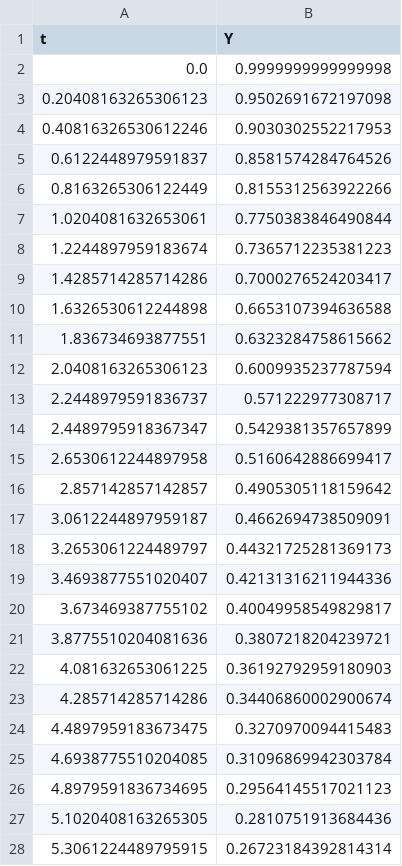
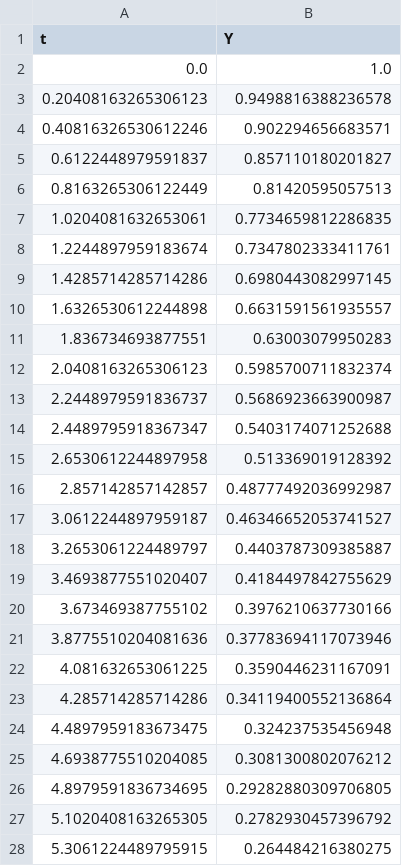
Before and after one commit to pedrogonzalez2023/QM206, a CSV file: data9.csv, drawn as a sheet; only a part is shown; the diff covers the shown part only.

Commit message:
Add files via upload

```diff
--- a/data9.csv
+++ b/data9.csv
@@ -1,28 +1,28 @@
 t,Y
-0.0,0.9999999999999998
-0.20408163265306123,0.9502691672197098
-0.40816326530612246,0.9030302552217953
-0.6122448979591837,0.8581574284764526
-0.8163265306122449,0.8155312563922266
-1.0204081632653061,0.7750383846490844
-1.2244897959183674,0.7365712235381223
-1.4285714285714286,0.7000276524203417
-1.6326530612244898,0.6653107394636588
-1.836734693877551,0.6323284758615662
-2.0408163265306123,0.6009935237787594
-2.2448979591836737,0.571222977308717
-2.4489795918367347,0.5429381357657899
-2.6530612244897958,0.5160642886699417
-2.857142857142857,0.4905305118159642
-3.0612244897959187,0.4662694738509091
-3.2653061224489797,0.44321725281369173
-3.4693877551020407,0.42131316211944336
-3.673469387755102,0.40049958549829817
-3.8775510204081636,0.3807218204239721
-4.081632653061225,0.36192792959180903
-4.285714285714286,0.34406860002900674
-4.4897959183673475,0.3270970094415483
-4.6938775510204085,0.31096869942303784
-4.8979591836734695,0.29564145517021123
-5.1020408163265305,0.2810751913684436
-5.3061224489795915,0.26723184392814314
+0.0,1.0
+0.20408163265306123,0.9498816388236578
+0.40816326530612246,0.902294656683571
+0.6122448979591837,0.857110180201827
+0.8163265306122449,0.81420595057513
+1.0204081632653061,0.7734659812286835
+1.2244897959183674,0.7347802333411761
+1.4285714285714286,0.6980443082997145
+1.6326530612244898,0.6631591561935557
+1.836734693877551,0.63003079950283
+2.0408163265306123,0.5985700711832374
+2.2448979591836737,0.5686923663900987
+2.4489795918367347,0.5403174071252688
+2.6530612244897958,0.513369019128392
+2.857142857142857,0.48777492036992987
+3.0612244897959187,0.46346652053741527
+3.2653061224489797,0.4403787309385887
+3.4693877551020407,0.4184497842755629
+3.673469387755102,0.3976210637730166
+3.8775510204081636,0.37783694117073946
+4.081632653061225,0.3590446231167091
+4.285714285714286,0.34119400552136864
+4.4897959183673475,0.324237535456948
+4.6938775510204085,0.3081300802076212
+4.8979591836734695,0.29282880309706805
+5.1020408163265305,0.2782930457396792
+5.3061224489795915,0.264484216380275
```
Also changed, not shown: 23 edited cells elsewhere in this file.
